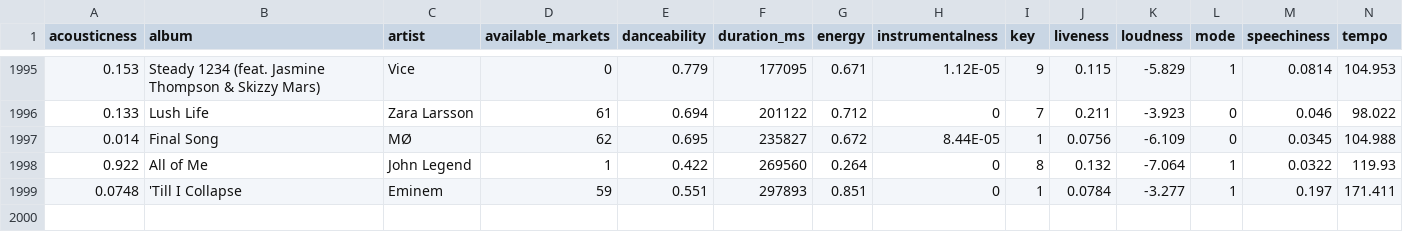
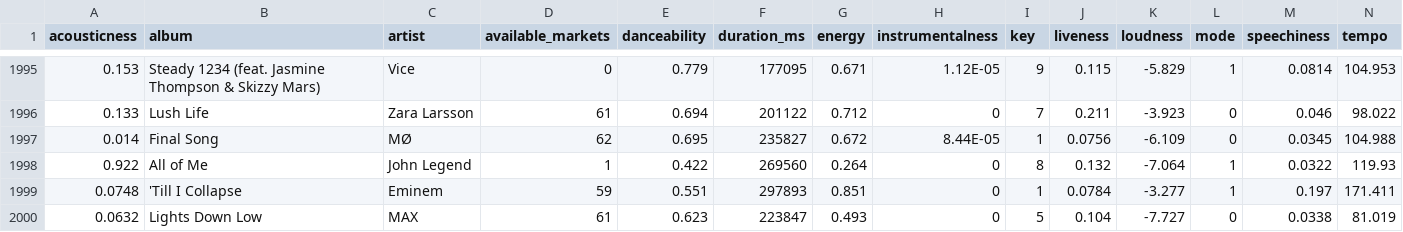
Before and after one commit to Suvodeep90/Music_Hit_Prediction_-acoustic_data, a CSV file: data/song_dataset_url.csv, drawn as a sheet; only a part is shown, gaps mark what is left out; rows hold the shown columns only; the diff names each change by its address in the sheet, - before the commit and + after, or states it on an @@ line.

Commit message:
bug fixes for missing data

```diff
--- a/data/song_dataset_url.csv
+++ b/data/song_dataset_url.csv
+row 2000: 0.0632 | Lights Down Low | MAX | 61 | 0.623 | 223847 | 0.493 | 0 | 5 | 0.104 | -7.727 | 0 | 0.0338 | 81.019
```
Also changed, not shown: 4 other files.
